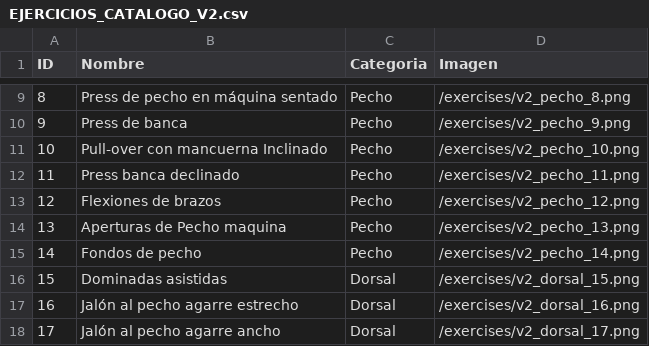
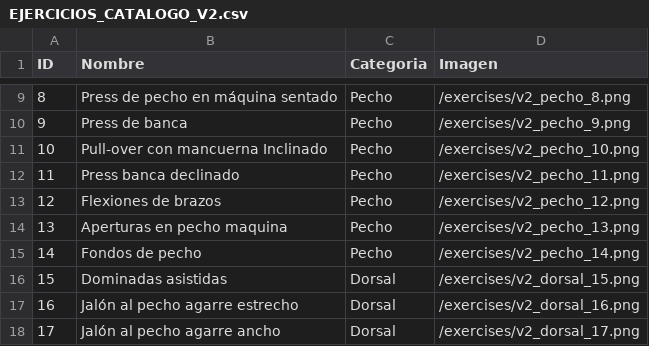
Before and after one commit to carlosrabadan059-cpu/Gym-tracker, a CSV file: EJERCICIOS_CATALOGO_V2.csv, drawn as a sheet; only a part is shown, gaps mark what is left out.

Commit message:
feat: update exercise ID 13 with new image and name

```diff
--- a/EJERCICIOS_CATALOGO_V2.csv
+++ b/EJERCICIOS_CATALOGO_V2.csv
@@ -13,3 +13,3 @@ ID;Nombre;Categoria;Imagen
 12;Flexiones de brazos;Pecho;/exercises/v2_pecho_12.png
-13;Aperturas de Pecho maquina;Pecho;/exercises/v2_pecho_13.png
+13;Aperturas en pecho maquina;Pecho;/exercises/v2_pecho_13.png
 14;Fondos de pecho;Pecho;/exercises/v2_pecho_14.png
```
Also changed, not shown: 3 other files.
